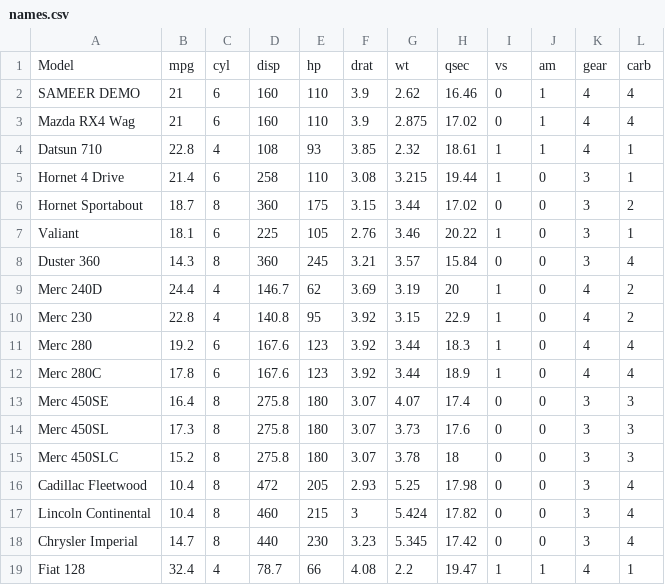
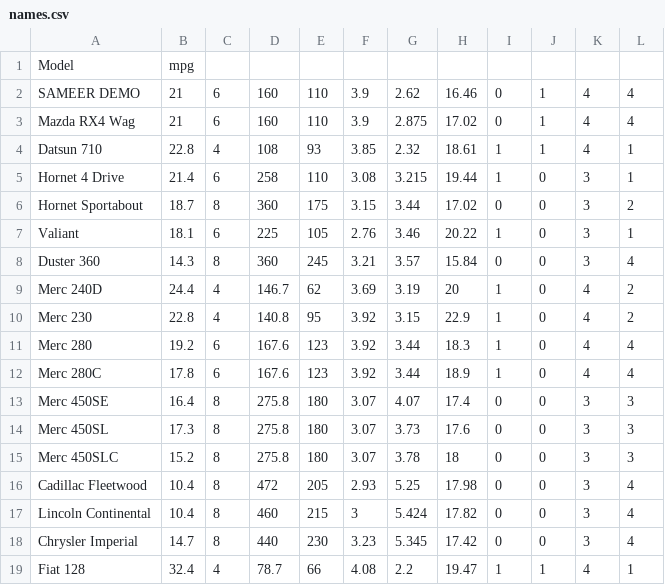
Before and after one commit to hunksammy/app, a CSV file: names.csv, drawn as a sheet.

```diff
--- a/names.csv
+++ b/names.csv
@@ -1,2 +1,2 @@
-"Model","mpg","cyl","disp","hp","drat","wt","qsec","vs","am","gear","carb"
+"Model","mpg"
 "SAMEER DEMO",21,6,160,110,3.9,2.62,16.46,0,1,4,4
```
